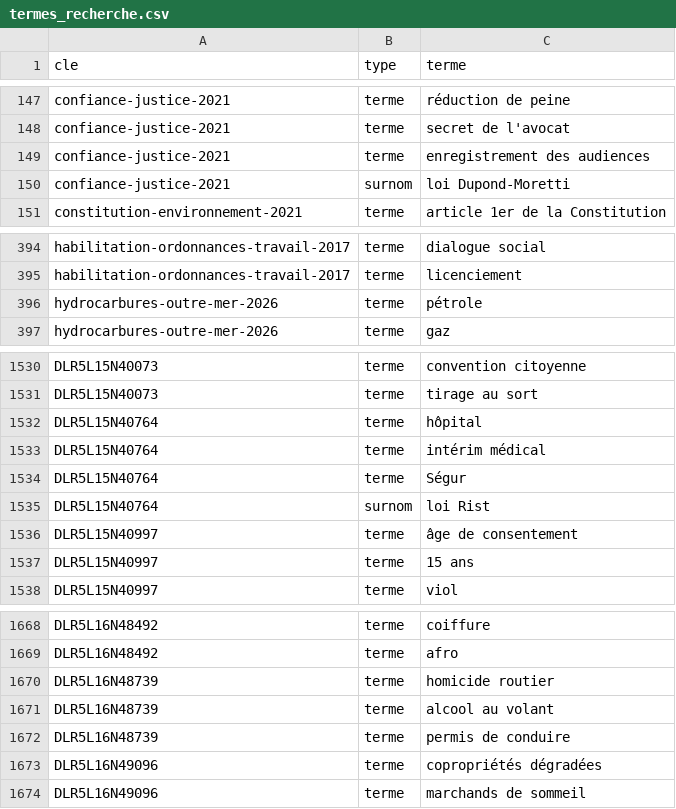
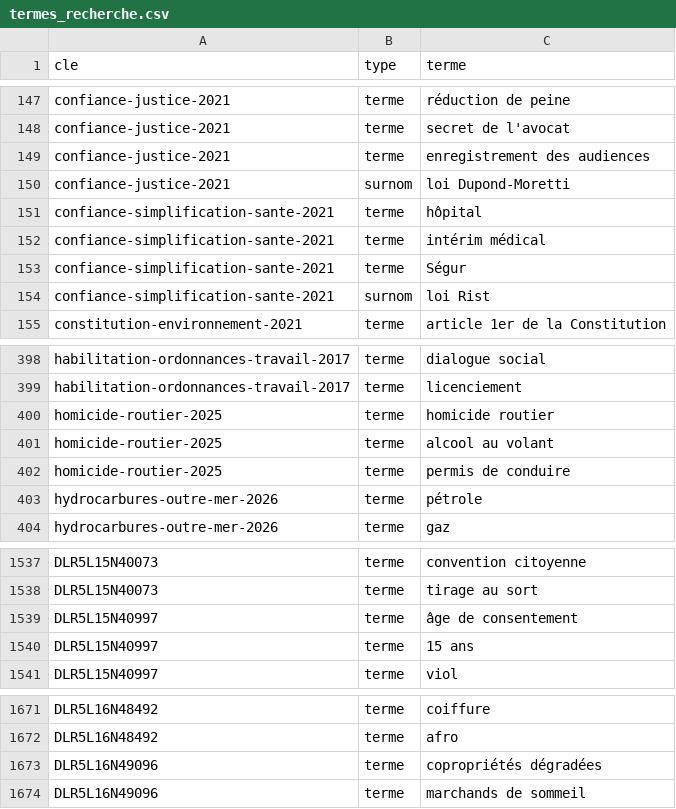
Before and after one commit to m4xim1nus/leurs-voix-nos-droits, a CSV file: data/export/termes_recherche.csv, drawn as a sheet; only a part is shown, gaps mark what is left out.

```diff
--- a/data/export/termes_recherche.csv
+++ b/data/export/termes_recherche.csv
@@ -150,2 +150,6 @@ confiance-justice-2021,terme,enregistrement des audiences
 confiance-justice-2021,surnom,loi Dupond-Moretti
+confiance-simplification-sante-2021,terme,hôpital
+confiance-simplification-sante-2021,terme,intérim médical
+confiance-simplification-sante-2021,terme,Ségur
+confiance-simplification-sante-2021,surnom,loi Rist
 constitution-environnement-2021,terme,article 1er de la Constitution
@@ -395,2 +399,5 @@ habilitation-ordonnances-travail-2017,terme,dialogue social
 habilitation-ordonnances-travail-2017,terme,licenciement
+homicide-routier-2025,terme,homicide routier
+homicide-routier-2025,terme,alcool au volant
+homicide-routier-2025,terme,permis de conduire
 hydrocarbures-outre-mer-2026,terme,pétrole
@@ -1531,6 +1538,2 @@ DLR5L15N40073,terme,convention citoyenne
 DLR5L15N40073,terme,tirage au sort
-DLR5L15N40764,terme,hôpital
-DLR5L15N40764,terme,intérim médical
-DLR5L15N40764,terme,Ségur
-DLR5L15N40764,surnom,loi Rist
 DLR5L15N40997,terme,âge de consentement
@@ -1669,5 +1672,2 @@ DLR5L16N48492,terme,coiffure
 DLR5L16N48492,terme,afro
-DLR5L16N48739,terme,homicide routier
-DLR5L16N48739,terme,alcool au volant
-DLR5L16N48739,terme,permis de conduire
 DLR5L16N49096,terme,copropriétés dégradées
```
Also changed, not shown: data/export/scores_deputes.csv, data/export/scores_deputes_droits_legislatures.csv, 7 other files.
